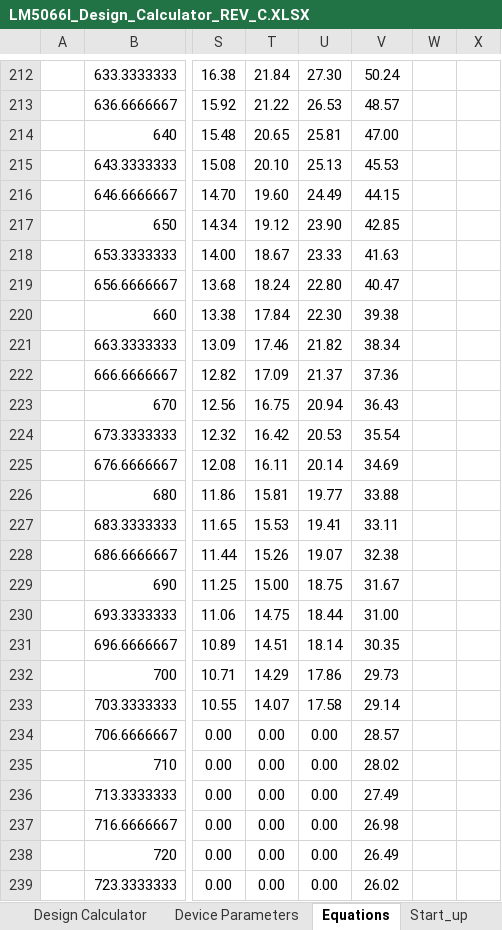
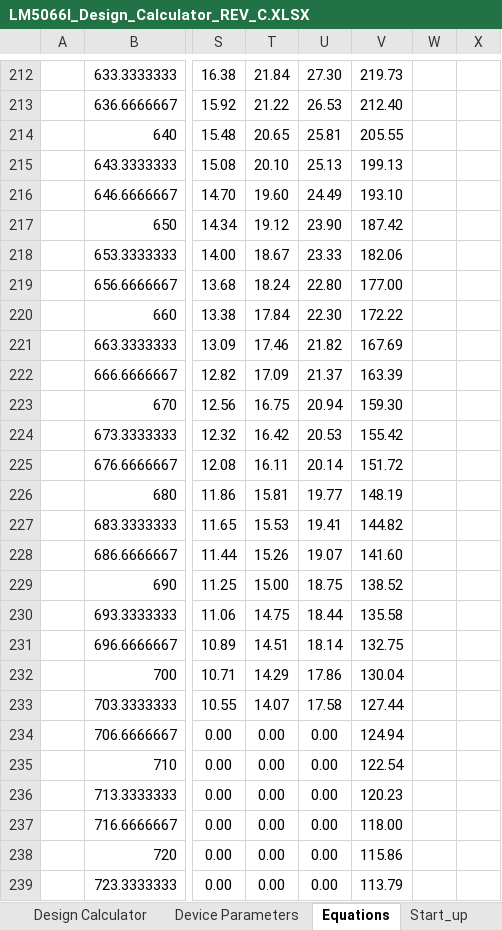
Before and after one commit to mjbots/power_dist, an Excel workbook: hw/LM5066I_Design_Calculator_REV_C.XLSX, sheet Equations, drawn as a sheet; only a part is shown, gaps mark what is left out; values as stored, in another font and other column widths than the file's, no borders; charts and pictures not drawn; the diff covers the shown part only; the diff names each change by its address in the sheet, - before the commit and + after, or states it on an @@ line.

```diff
--- a/hw/LM5066I_Design_Calculator_REV_C.XLSX (sheet Equations)
+++ b/hw/LM5066I_Design_Calculator_REV_C.XLSX (sheet Equations)
-V212: 50.24
+V212: 219.73
-V213: 48.57
+V213: 212.40
-V214: 47.00
+V214: 205.55
-V215: 45.53
+V215: 199.13
-V216: 44.15
+V216: 193.10
-V217: 42.85
+V217: 187.42
-V218: 41.63
+V218: 182.06
-V219: 40.47
+V219: 177.00
-V220: 39.38
+V220: 172.22
-V221: 38.34
+V221: 167.69
-V222: 37.36
+V222: 163.39
-V223: 36.43
+V223: 159.30
-V224: 35.54
+V224: 155.42
-V225: 34.69
+V225: 151.72
-V226: 33.88
+V226: 148.19
-V227: 33.11
+V227: 144.82
-V228: 32.38
+V228: 141.60
-V229: 31.67
+V229: 138.52
-V230: 31.00
+V230: 135.58
-V231: 30.35
+V231: 132.75
-V232: 29.73
+V232: 130.04
-V233: 29.14
+V233: 127.44
-V234: 28.57
+V234: 124.94
-V235: 28.02
+V235: 122.54
-V236: 27.49
+V236: 120.23
-V237: 26.98
+V237: 118.00
-V238: 26.49
+V238: 115.86
-V239: 26.02
+V239: 113.79
```
Also changed, not shown: 79 edited cells elsewhere in this sheet, sheet Start_up, sheet Design Calculator, sheet SOA, sheet dv_dt_recommendations, formulas that keep their value, hidden cells, charts or pictures, 4 other files.
